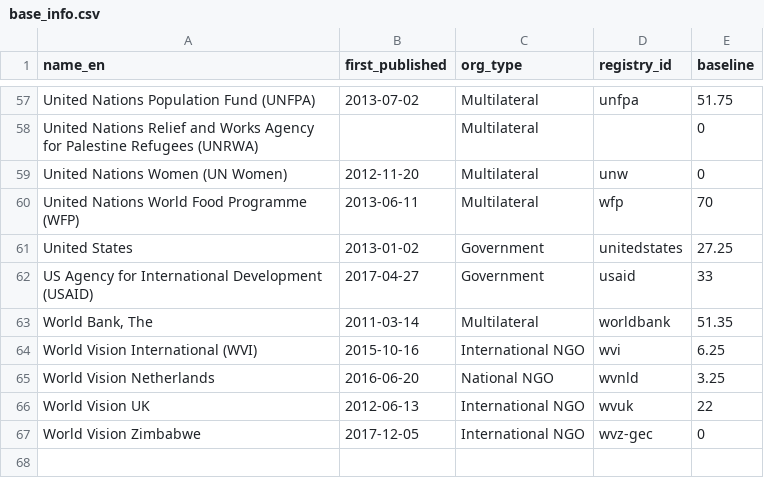
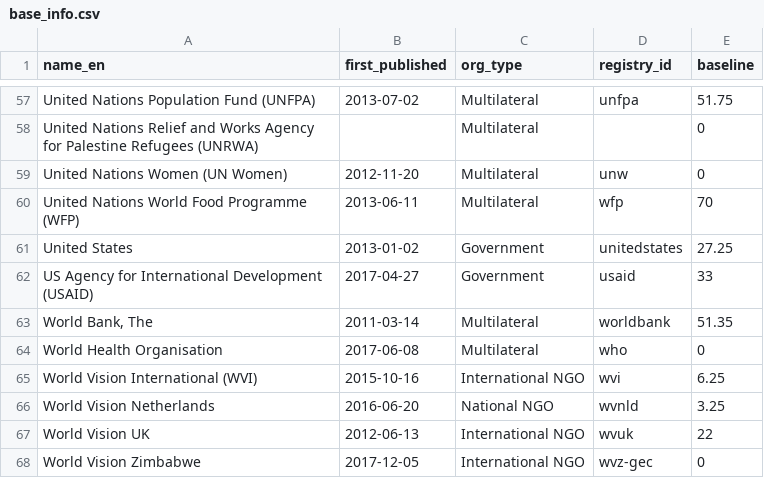
Before and after one commit to devinit/grand-bargain-monitoring, a CSV file: data/static/base_info.csv, drawn as a sheet; only a part is shown, gaps mark what is left out.

Commit message:
Add base info data for the World Health Organisation

```diff
--- a/data/static/base_info.csv
+++ b/data/static/base_info.csv
@@ -63,2 +63,3 @@ US Agency for International Development (USAID),2017-04-27,Government,usaid,33
 "World Bank, The",2011-03-14,Multilateral,worldbank,51.35
+World Health Organisation,2017-06-08,Multilateral,who,0
 World Vision International (WVI),2015-10-16,International NGO,wvi,6.25
```
